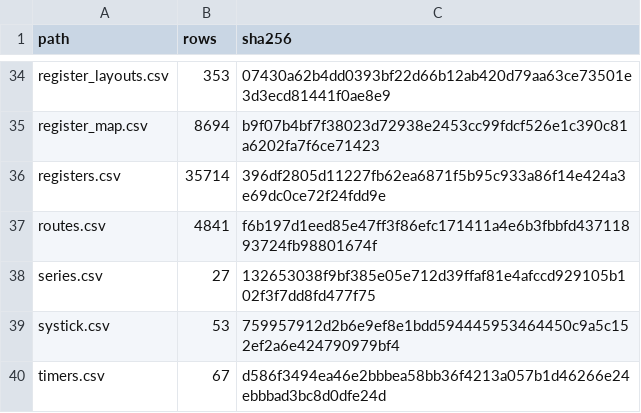
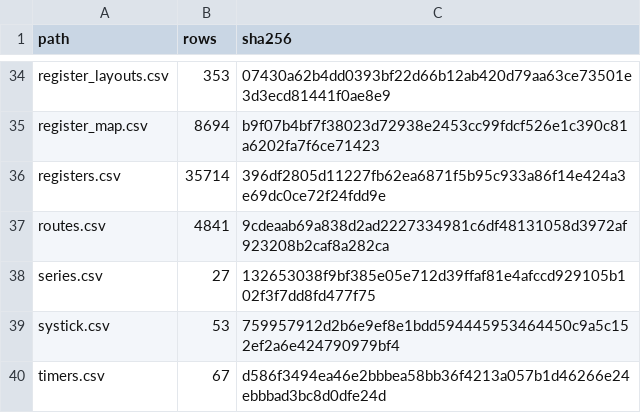
Before and after one commit to ch32-riscv-ug/ch32-device-data, a CSV file: index/manifest.csv, drawn as a sheet; only a part is shown, gaps mark what is left out.

Commit message:
Update index and build_index.py to include controller in routes
- Modified tables.csv to update the hash for index/routes.csv.
- Updated build_index.py to add 'controller' as a new column in ROUTES_COLUMNS.
- Enhanced routes_rows function to include 'controller' field in the output rows.

```diff
--- a/index/manifest.csv
+++ b/index/manifest.csv
@@ -36,3 +36,3 @@ register_map.csv,8694,b9f07b4bf7f38023d72938e2453cc99fdcf526e1c390c81a6202fa7f6c
 registers.csv,35714,396df2805d11227fb62ea6871f5b95c933a86f14e424a3e69dc0ce72f24fdd9e
-routes.csv,4841,f6b197d1eed85e47ff3f86efc171411a4e6b3fbbfd43711893724fb98801674f
+routes.csv,4841,9cdeaab69a838d2ad2227334981c6df48131058d3972af923208b2caf8a282ca
 series.csv,27,132653038f9bf385e05e712d39ffaf81e4afccd929105b102f3f7dd8fd477f75
```
Also changed, not shown: 7 other files.
